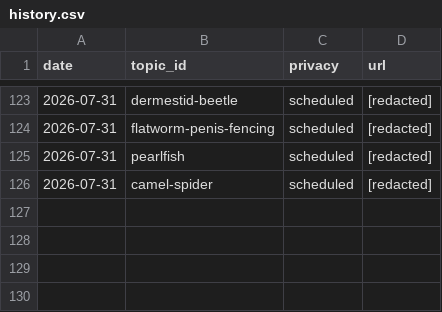
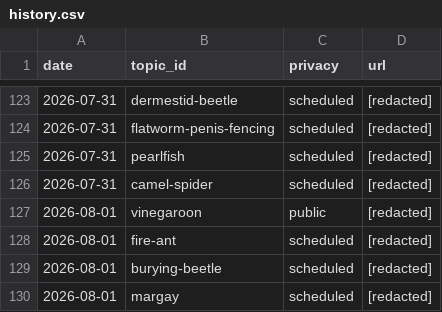
Before and after one commit to chat94534-oss/shorts-autoposter-a, a CSV file: logs/history.csv, drawn as a sheet; only a part is shown, gaps mark what is left out.

```diff
--- a/logs/history.csv
+++ b/logs/history.csv
@@ -126 +126,5 @@ date,topic_id,privacy,url
 2026-07-31,camel-spider,scheduled,[redacted]
+2026-08-01,vinegaroon,public,[redacted]
+2026-08-01,fire-ant,scheduled,[redacted]
+2026-08-01,burying-beetle,scheduled,[redacted]
+2026-08-01,margay,scheduled,[redacted]
```
Also changed, not shown: 2 other files.
